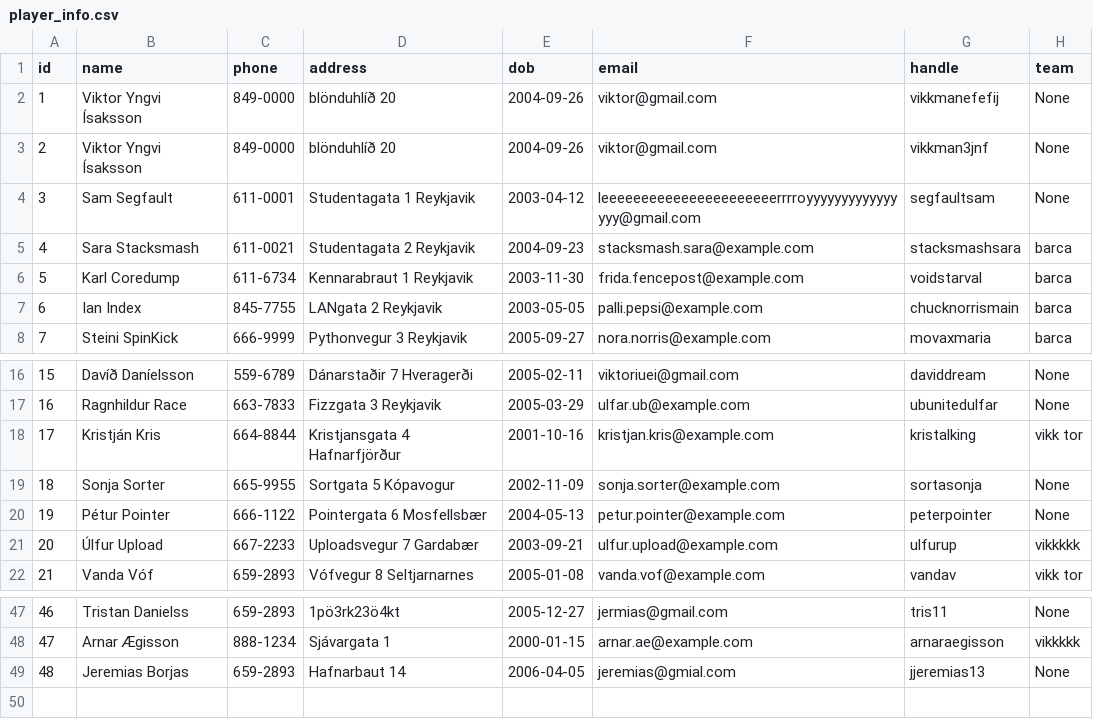
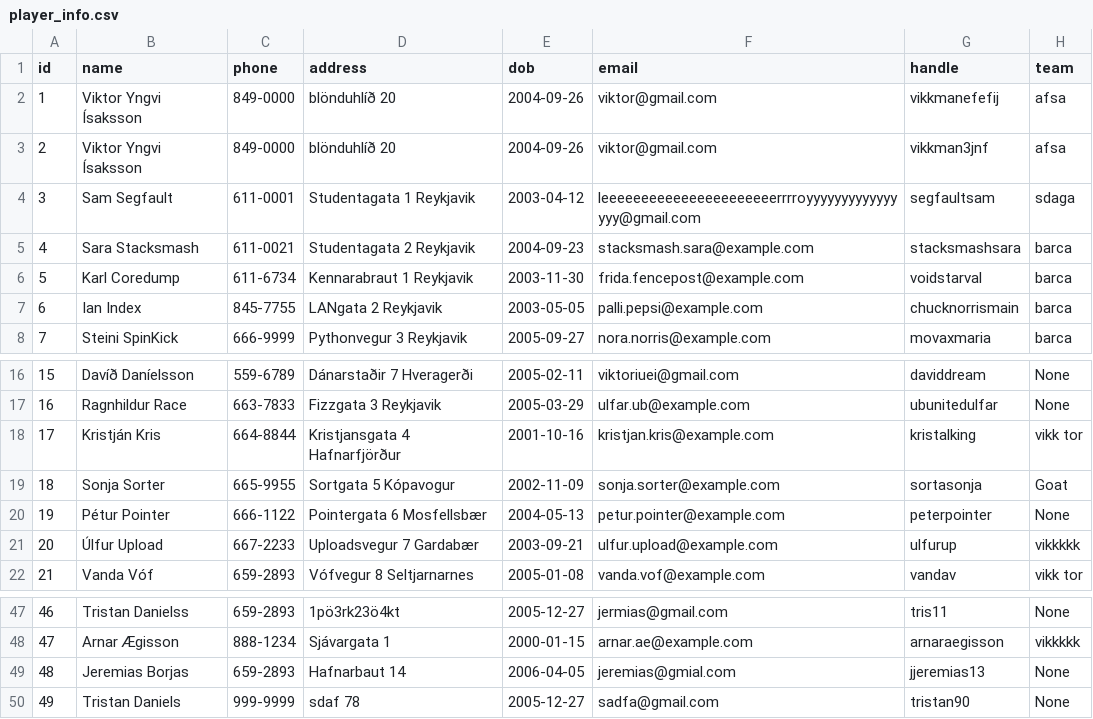
Before and after one commit to viktoryngvi/Verklegt_1, a CSV file: data/player_info.csv, drawn as a sheet; only a part is shown, gaps mark what is left out.

```diff
--- a/data/player_info.csv
+++ b/data/player_info.csv
@@ -1,5 +1,5 @@
 id,name,phone,address,dob,email,handle,team
-1,Viktor Yngvi Ísaksson,849-0000,blönduhlíð 20,2004-09-26,viktor@gmail.com,vikkmanefefij,None,
-2,Viktor Yngvi Ísaksson,849-0000,blönduhlíð 20,2004-09-26,viktor@gmail.com,vikkman3jnf,None,
-3,Sam Segfault,611-0001,Studentagata 1 Reykjavik,2003-04-12,leeeeeeeeeeeeeeeeeeeeeerrrroyyyyyyyyyyyyyyyy@gmail.com,segfaultsam,None,
+1,Viktor Yngvi Ísaksson,849-0000,blönduhlíð 20,2004-09-26,viktor@gmail.com,vikkmanefefij,afsa,
+2,Viktor Yngvi Ísaksson,849-0000,blönduhlíð 20,2004-09-26,viktor@gmail.com,vikkman3jnf,afsa,
+3,Sam Segfault,611-0001,Studentagata 1 Reykjavik,2003-04-12,leeeeeeeeeeeeeeeeeeeeeerrrroyyyyyyyyyyyyyyyy@gmail.com,segfaultsam,sdaga,
 4,Sara Stacksmash,611-0021,Studentagata 2 Reykjavik,2004-09-23,stacksmash.sara@example.com,stacksmashsara,barca,
@@ -18,3 +18,3 @@ id,name,phone,address,dob,email,handle,team
 17,Kristján Kris,664-8844,Kristjansgata 4 Hafnarfjörður,2001-10-16,kristjan.kris@example.com,kristalking,vikk tor,
-18,Sonja Sorter,665-9955,Sortgata 5 Kópavogur,2002-11-09,sonja.sorter@example.com,sortasonja,None,
+18,Sonja Sorter,665-9955,Sortgata 5 Kópavogur,2002-11-09,sonja.sorter@example.com,sortasonja,Goat,
 19,Pétur Pointer,666-1122,Pointergata 6 Mosfellsbær,2004-05-13,petur.pointer@example.com,peterpointer,None,
@@ -49 +49,2 @@ id,name,phone,address,dob,email,handle,team
 48,Jeremias Borjas,659-2893,Hafnarbaut 14,2006-04-05,jeremias@gmial.com,jjeremias13,None,
+49,Tristan Daniels,999-9999,sdaf 78,2005-12-27,sadfa@gmail.com,tristan90,None,
```
Also changed, not shown: data/teams.csv, 1 other file.
